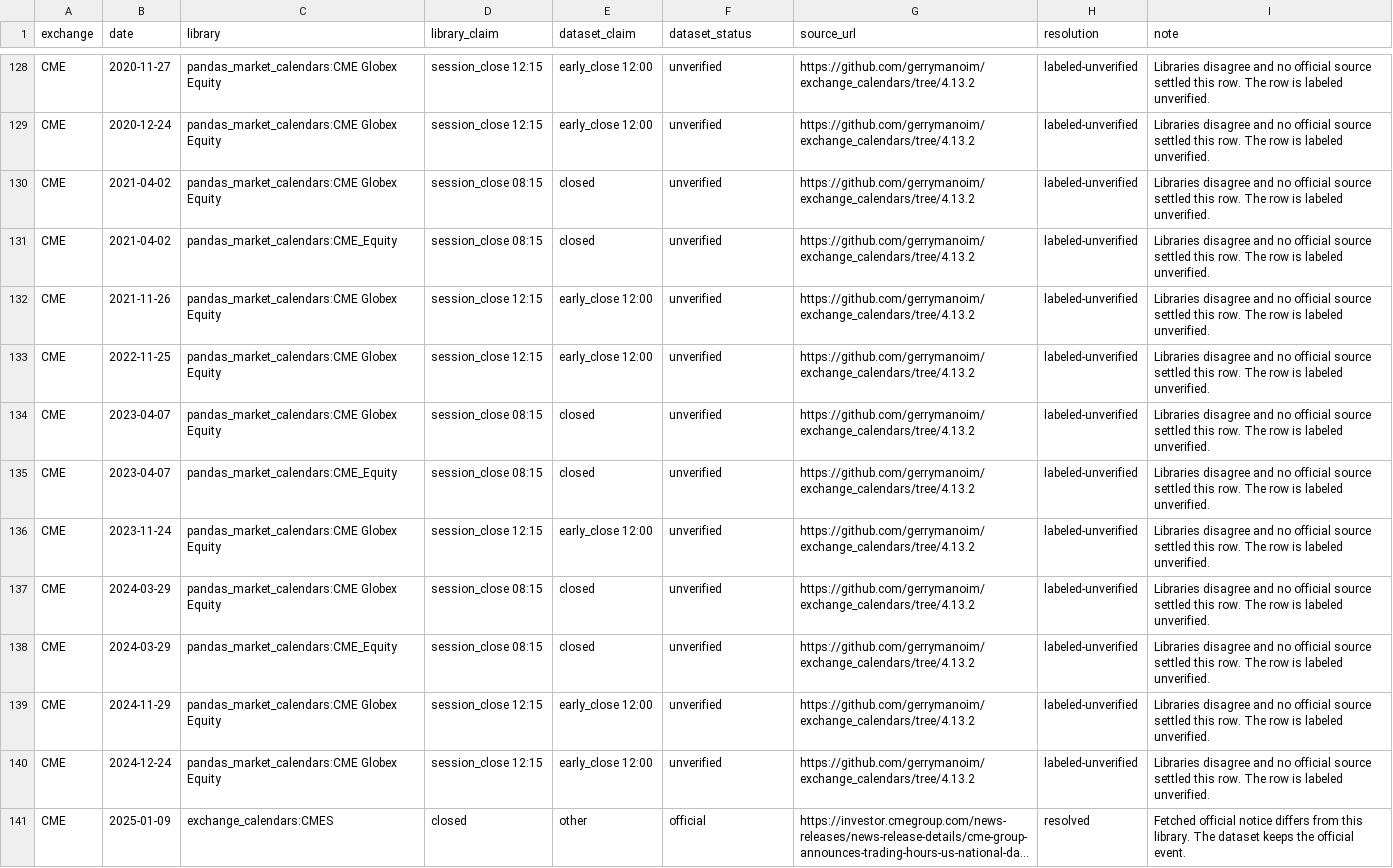
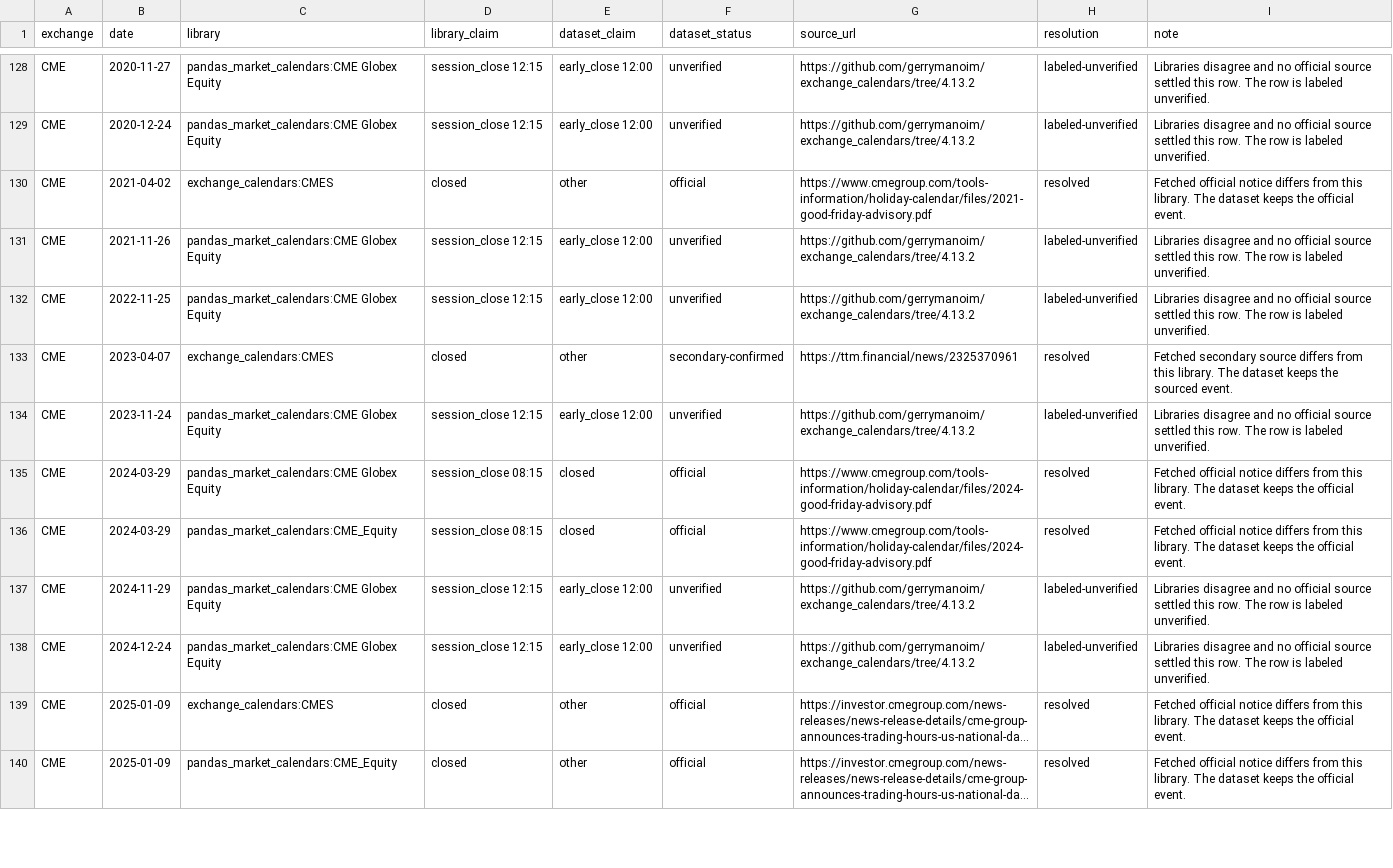
Before and after one commit to phd15wz/Apollo, a CSV file: data/exchange_calendar/disagreements.csv, drawn as a sheet; only a part is shown, gaps mark what is left out; the shorter side is filled out with more unchanged rows; long unchanged cells end in …; the diff covers the shown part only.

```diff
--- a/data/exchange_calendar/disagreements.csv
+++ b/data/exchange_calendar/disagreements.csv
@@ -129,11 +129,9 @@ CME,2020-11-27,pandas_market_calendars:CME Globex Equity,session_close 12:15,ear
 CME,2020-12-24,pandas_market_calendars:CME Globex Equity,session_close 12:15,early_close 12:00,unverified,https://github.com/gerrymanoim/exchange_calendars/tree/4.13.2,labeled-unverified,Libraries disagree and no official source settled this row. The row is labeled unverified.
-CME,2021-04-02,pandas_market_calendars:CME Globex Equity,session_close 08:15,closed,unverified,https://github.com/gerrymanoim/exchange_calendars/tree/4.13.2,labeled-unverified,Libraries disagree and no official source settled this row. The row is labeled unverified.
-CME,2021-04-02,pandas_market_calendars:CME_Equity,session_close 08:15,closed,unverified,https://github.com/gerrymanoim/exchange_calendars/tree/4.13.2,labeled-unverified,Libraries disagree and no official source settled this row. The row is labeled unverified.
+CME,2021-04-02,exchange_calendars:CMES,closed,other,official,https://www.cmegroup.com/tools-information/holiday-calendar/files/2021-good-friday-advisory.pdf,resolved,Fetched official notice differs from this library. The dataset keeps the official event.
 CME,2021-11-26,pandas_market_calendars:CME Globex Equity,session_close 12:15,early_close 12:00,unverified,https://github.com/gerrymanoim/exchange_calendars/tree/4.13.2,labeled-unverified,Libraries disagree and no official source settled this row. The row is labeled unverified.
 CME,2022-11-25,pandas_market_calendars:CME Globex Equity,session_close 12:15,early_close 12:00,unverified,https://github.com/gerrymanoim/exchange_calendars/tree/4.13.2,labeled-unverified,Libraries disagree and no official source settled this row. The row is labeled unverified.
-CME,2023-04-07,pandas_market_calendars:CME Globex Equity,session_close 08:15,closed,unverified,https://github.com/gerrymanoim/exchange_calendars/tree/4.13.2,labeled-unverified,Libraries disagree and no official source settled this row. The row is labeled unverified.
-CME,2023-04-07,pandas_market_calendars:CME_Equity,session_close 08:15,closed,unverified,https://github.com/gerrymanoim/exchange_calendars/tree/4.13.2,labeled-unverified,Libraries disagree and no official source settled this row. The row is labeled unverified.
+CME,2023-04-07,exchange_calendars:CMES,closed,other,secondary-confirmed,https://ttm.financial/news/2325370961,resolved,Fetched secondary source differs from this library. The dataset keeps the sourced event.
 CME,2023-11-24,pandas_market_calendars:CME Globex Equity,session_close 12:15,early_close 12:00,unverified,https://github.com/gerrymanoim/exchange_calendars/tree/4.13.2,labeled-unverified,Libraries disagree and no official source settled this row. The row is labeled unverified.
-CME,2024-03-29,pandas_market_calendars:CME Globex Equity,session_close 08:15,closed,unverified,https://github.com/gerrymanoim/exchange_calendars/tree/4.13.2,labeled-unverified,Libraries disagree and no official source settled this row. The row is labeled unverified.
-CME,2024-03-29,pandas_market_calendars:CME_Equity,session_close 08:15,closed,unverified,https://github.com/gerrymanoim/exchange_calendars/tree/4.13.2,labeled-unverified,Libraries disagree and no official source settled this row. The row is labeled unverified.
+CME,2024-03-29,pandas_market_calendars:CME Globex Equity,session_close 08:15,closed,official,https://www.cmegroup.com/tools-information/holiday-calendar/files/2024-good-friday-advisory.pdf,resolved,Fetched official notice differs from this library. The dataset keeps the official event.
+CME,2024-03-29,pandas_market_calendars:CME_Equity,session_close 08:15,closed,official,https://www.cmegroup.com/tools-information/holiday-calendar/files/2024-good-friday-advisory.pdf,resolved,Fetched official notice differs from this library. The dataset keeps the official event.
 CME,2024-11-29,pandas_market_calendars:CME Globex Equity,session_close 12:15,early_close 12:00,unverified,https://github.com/gerrymanoim/exchange_calendars/tree/4.13.2,labeled-unverified,Libraries disagree and no official source settled this row. The row is labeled unverified.
```
Also changed, not shown: 3 added rows, 4 removed rows and 81 edited cells elsewhere in this file, 15 other files.
